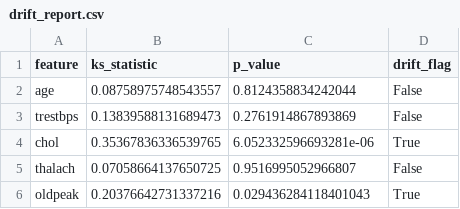
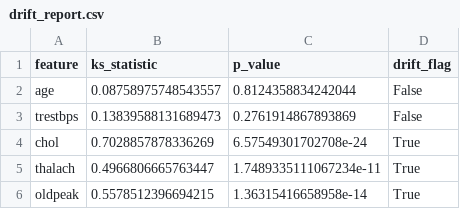
Before and after one commit to yunjae305/ML_FINAL, a CSV file: mlruns/drift_report.csv, drawn as a sheet.

```diff
--- a/mlruns/drift_report.csv
+++ b/mlruns/drift_report.csv
@@ -3,4 +3,4 @@ age,0.08758975748543557,0.8124358834242044,False
 trestbps,0.13839588131689473,0.2761914867893869,False
-chol,0.35367836336539765,6.052332596693281e-06,True
-thalach,0.07058664137650725,0.9516995052966807,False
-oldpeak,0.20376642731337216,0.029436284118401043,True
+chol,0.7028857878336269,6.57549301702708e-24,True
+thalach,0.4966806665763447,1.7489335111067234e-11,True
+oldpeak,0.5578512396694215,1.36315416658958e-14,True
```
Also changed, not shown: mlruns/monitoring_timeseries.csv, 24 other files.
